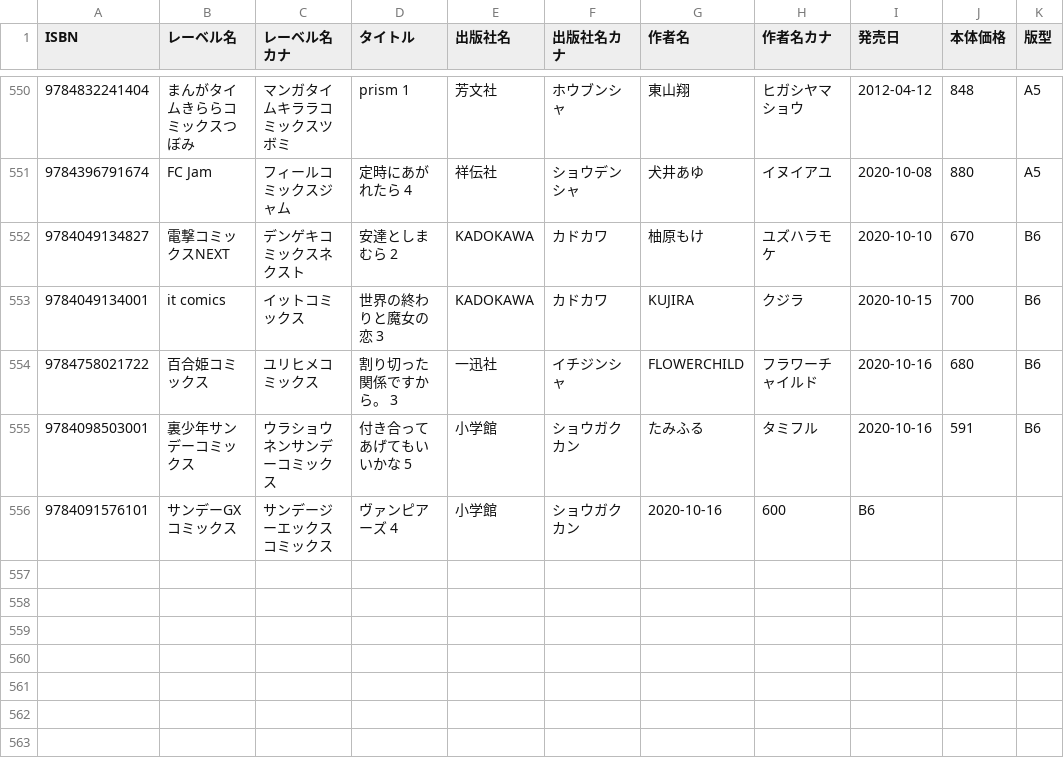
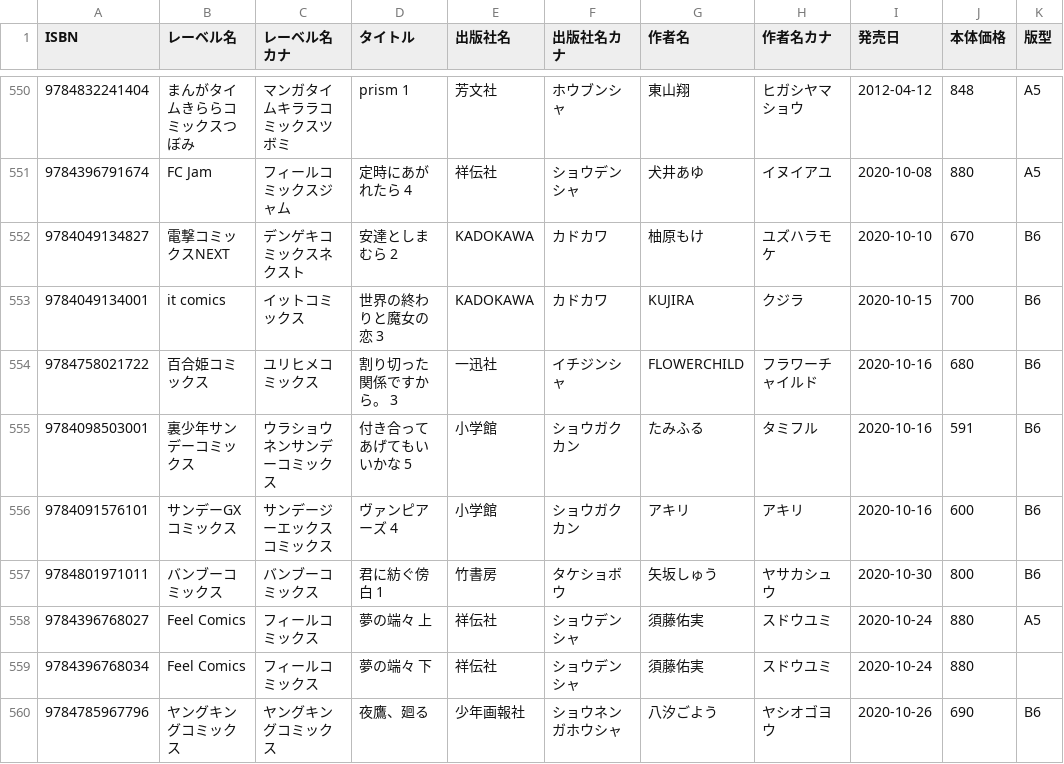
Before and after one commit to mitsuemon/lily-comics, a CSV file: data.csv, drawn as a sheet; only a part is shown, gaps mark what is left out.

Commit message:
[add] 11/3に買った漫画の追加
以下の漫画を追加
 - 君に紡ぐ傍白 1
 - 夜鷹、廻る
 - 夢の端々 上
 - 夢の端々 下

```diff
--- a/data.csv
+++ b/data.csv
@@ -555,2 +555,6 @@ ISBN,レーベル名,レーベル名カナ,タイトル,出版社名,出版社
 9784098503001,裏少年サンデーコミックス,ウラショウネンサンデーコミックス,付き合ってあげてもいいかな 5,小学館,ショウガクカン,たみふる,タミフル,2020-10-16,591,B6
-9784091576101,サンデーGXコミックス,サンデージーエックスコミックス,ヴァンピアーズ 4,小学館,ショウガクカン,2020-10-16,600,B6
+9784091576101,サンデーGXコミックス,サンデージーエックスコミックス,ヴァンピアーズ 4,小学館,ショウガクカン,アキリ,アキリ,2020-10-16,600,B6
+9784801971011,バンブーコミックス,バンブーコミックス,君に紡ぐ傍白 1,竹書房,タケショボウ,矢坂しゅう,ヤサカシュウ,2020-10-30,800,B6
+9784396768027,Feel Comics,フィールコミックス,夢の端々 上,祥伝社,ショウデンシャ,須藤佑実,スドウユミ,2020-10-24,880,A5
+9784396768034,Feel Comics,フィールコミックス,夢の端々 下,祥伝社,ショウデンシャ,須藤佑実,スドウユミ,2020-10-24,880,
+9784785967796,ヤングキングコミックス,ヤングキングコミックス,夜鷹、廻る,少年画報社,ショウネンガホウシャ,八汐ごよう,ヤシオゴヨウ,2020-10-26,690,B6
```
